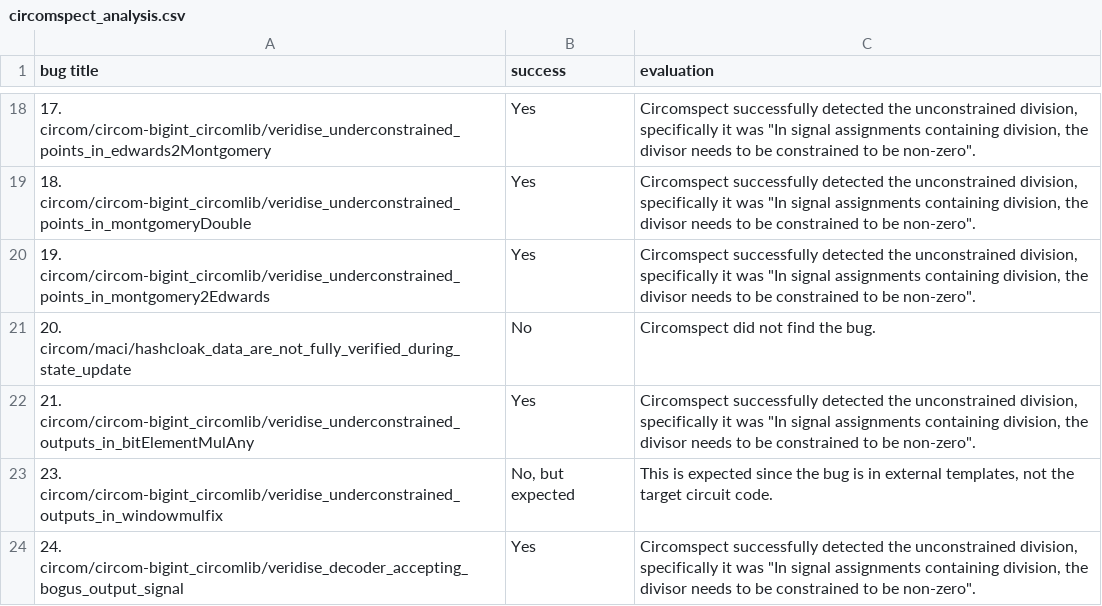
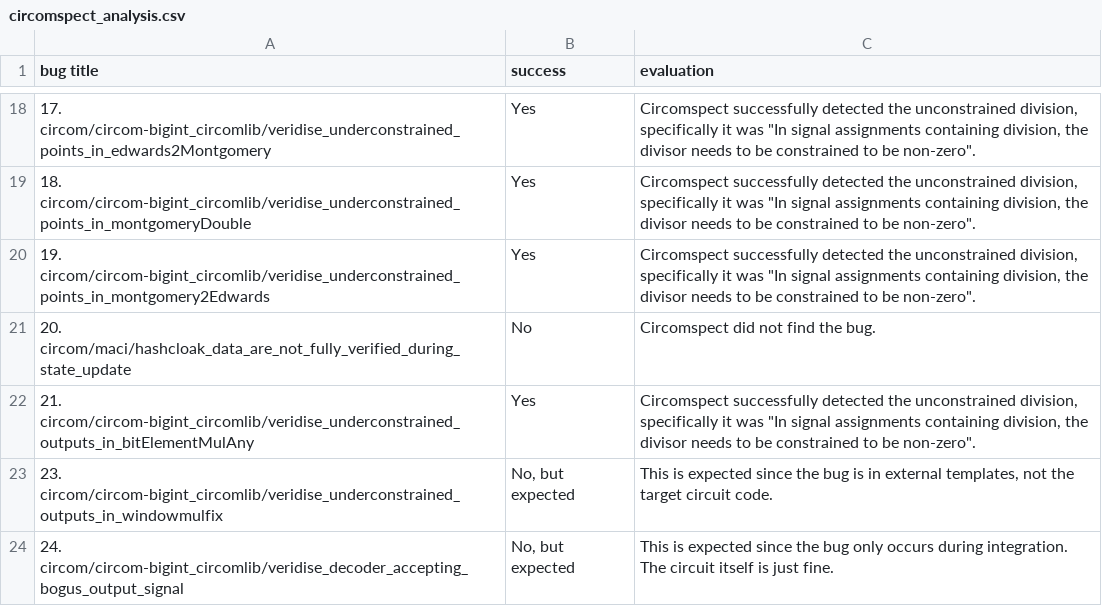
Before and after one commit to zksecurity/zkbugs, a CSV file: tools/circomspect/circomspect_analysis.csv, drawn as a sheet; only a part is shown, gaps mark what is left out; the diff covers the shown part only; the diff names each change by its address in the sheet, - before the commit and + after, or states it on an @@ line.

```diff
--- a/tools/circomspect/circomspect_analysis.csv
+++ b/tools/circomspect/circomspect_analysis.csv
-B24 (success): Yes
+B24 (success): No, but expected
-C24 (evaluation): Circomspect successfully detected the unconstrained division, specifically it was "In signal assignments containing division, the divisor needs to be constrained to be non-zero".
+C24 (evaluation): This is expected since the bug only occurs during integration. The circuit itself is just fine.
```
Also changed, not shown: 1 added row and 1 edited cell elsewhere in this file, 1 other file.
